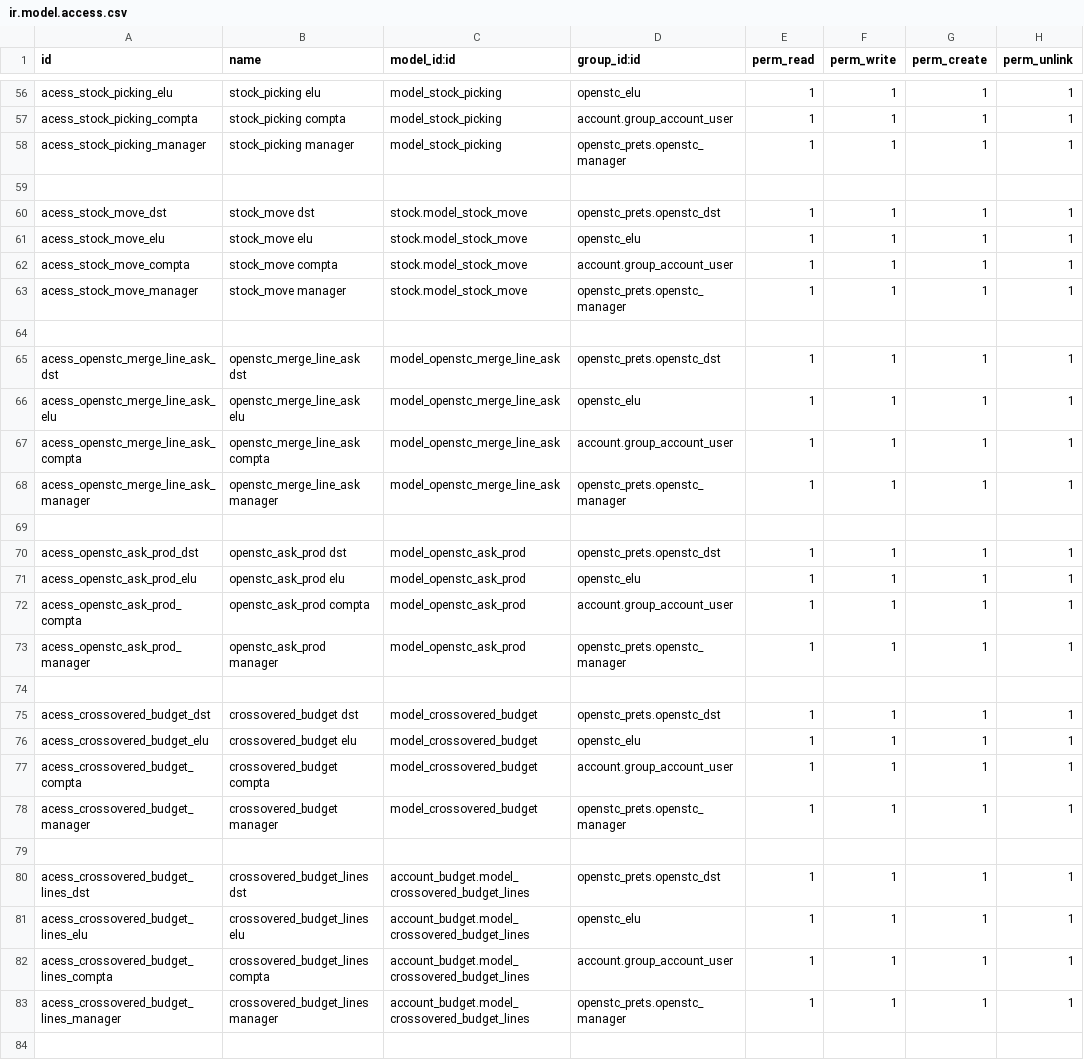
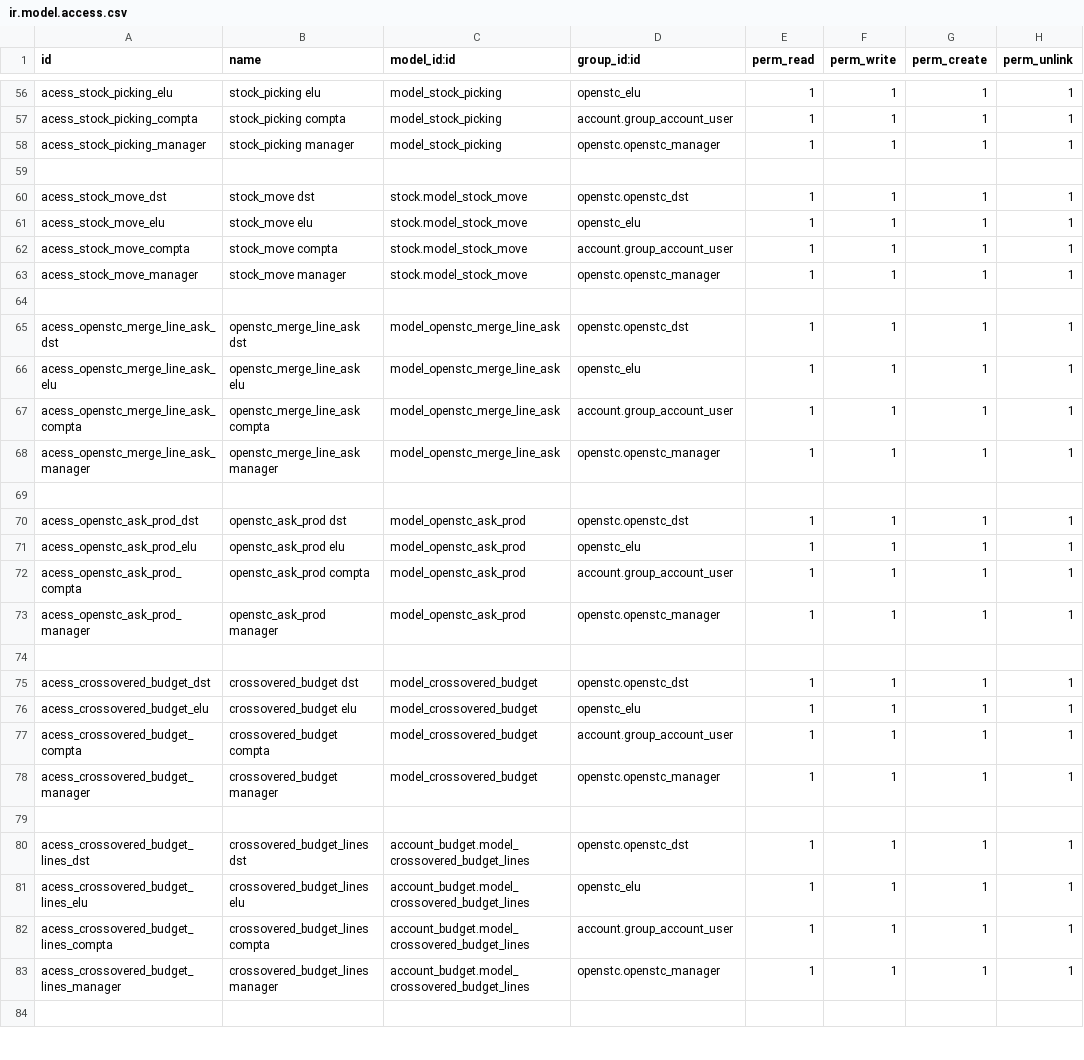
Before and after one commit to OpenSTC-Eleger/stc-achats, a CSV file: security/ir.model.access.csv, drawn as a sheet; only a part is shown, gaps mark what is left out; the diff covers the shown part only.

Commit message:
prefixes 'openstc_prets' changed for 'openstc', bugfix on create method of purchase.order, now a purchase will always have a service associated and a sequence linked

```diff
--- a/security/ir.model.access.csv
+++ b/security/ir.model.access.csv
@@ -57,28 +57,28 @@
 "acess_stock_picking_compta","stock_picking compta","model_stock_picking","account.group_account_user","1","1","1","1"
-"acess_stock_picking_manager","stock_picking manager","model_stock_picking","openstc_prets.openstc_manager","1","1","1","1"
+"acess_stock_picking_manager","stock_picking manager","model_stock_picking","openstc.openstc_manager","1","1","1","1"
 
-"acess_stock_move_dst","stock_move dst","stock.model_stock_move","openstc_prets.openstc_dst","1","1","1","1"
+"acess_stock_move_dst","stock_move dst","stock.model_stock_move","openstc.openstc_dst","1","1","1","1"
 "acess_stock_move_elu","stock_move elu","stock.model_stock_move","openstc_elu","1","1","1","1"
 "acess_stock_move_compta","stock_move compta","stock.model_stock_move","account.group_account_user","1","1","1","1"
-"acess_stock_move_manager","stock_move manager","stock.model_stock_move","openstc_prets.openstc_manager","1","1","1","1"
+"acess_stock_move_manager","stock_move manager","stock.model_stock_move","openstc.openstc_manager","1","1","1","1"
 
-"acess_openstc_merge_line_ask_dst","openstc_merge_line_ask dst","model_openstc_merge_line_ask","openstc_prets.openstc_dst","1","1","1","1"
+"acess_openstc_merge_line_ask_dst","openstc_merge_line_ask dst","model_openstc_merge_line_ask","openstc.openstc_dst","1","1","1","1"
 "acess_openstc_merge_line_ask_elu","openstc_merge_line_ask elu","model_openstc_merge_line_ask","openstc_elu","1","1","1","1"
 "acess_openstc_merge_line_ask_compta","openstc_merge_line_ask compta","model_openstc_merge_line_ask","account.group_account_user","1","1","1","1"
-"acess_openstc_merge_line_ask_manager","openstc_merge_line_ask manager","model_openstc_merge_line_ask","openstc_prets.openstc_manager","1","1","1","1"
+"acess_openstc_merge_line_ask_manager","openstc_merge_line_ask manager","model_openstc_merge_line_ask","openstc.openstc_manager","1","1","1","1"
 
-"acess_openstc_ask_prod_dst","openstc_ask_prod dst","model_openstc_ask_prod","openstc_prets.openstc_dst","1","1","1","1"
+"acess_openstc_ask_prod_dst","openstc_ask_prod dst","model_openstc_ask_prod","openstc.openstc_dst","1","1","1","1"
 "acess_openstc_ask_prod_elu","openstc_ask_prod elu","model_openstc_ask_prod","openstc_elu","1","1","1","1"
 "acess_openstc_ask_prod_compta","openstc_ask_prod compta","model_openstc_ask_prod","account.group_account_user","1","1","1","1"
-"acess_openstc_ask_prod_manager","openstc_ask_prod manager","model_openstc_ask_prod","openstc_prets.openstc_manager","1","1","1","1"
+"acess_openstc_ask_prod_manager","openstc_ask_prod manager","model_openstc_ask_prod","openstc.openstc_manager","1","1","1","1"
 
-"acess_crossovered_budget_dst","crossovered_budget dst","model_crossovered_budget","openstc_prets.openstc_dst","1","1","1","1"
+"acess_crossovered_budget_dst","crossovered_budget dst","model_crossovered_budget","openstc.openstc_dst","1","1","1","1"
 "acess_crossovered_budget_elu","crossovered_budget elu","model_crossovered_budget","openstc_elu","1","1","1","1"
 "acess_crossovered_budget_compta","crossovered_budget compta","model_crossovered_budget","account.group_account_user","1","1","1","1"
-"acess_crossovered_budget_manager","crossovered_budget manager","model_crossovered_budget","openstc_prets.openstc_manager","1","1","1","1"
+"acess_crossovered_budget_manager","crossovered_budget manager","model_crossovered_budget","openstc.openstc_manager","1","1","1","1"
 
-"acess_crossovered_budget_lines_dst","crossovered_budget_lines dst","account_budget.model_crossovered_budget_lines","openstc_prets.openstc_dst","1","1","1","1"
+"acess_crossovered_budget_lines_dst","crossovered_budget_lines dst","account_budget.model_crossovered_budget_lines","openstc.openstc_dst","1","1","1","1"
 "acess_crossovered_budget_lines_elu","crossovered_budget_lines elu","account_budget.model_crossovered_budget_lines","openstc_elu","1","1","1","1"
 "acess_crossovered_budget_lines_compta","crossovered_budget_lines compta","account_budget.model_crossovered_budget_lines","account.group_account_user","1","1","1","1"
-"acess_crossovered_budget_lines_manager","crossovered_budget_lines manager","account_budget.model_crossovered_budget_lines","openstc_prets.openstc_manager","1","1","1","1"
+"acess_crossovered_budget_lines_manager","crossovered_budget_lines manager","account_budget.model_crossovered_budget_lines","openstc.openstc_manager","1","1","1","1"
 
```
Also changed, not shown: 30 edited cells elsewhere in this file, 8 other files.
